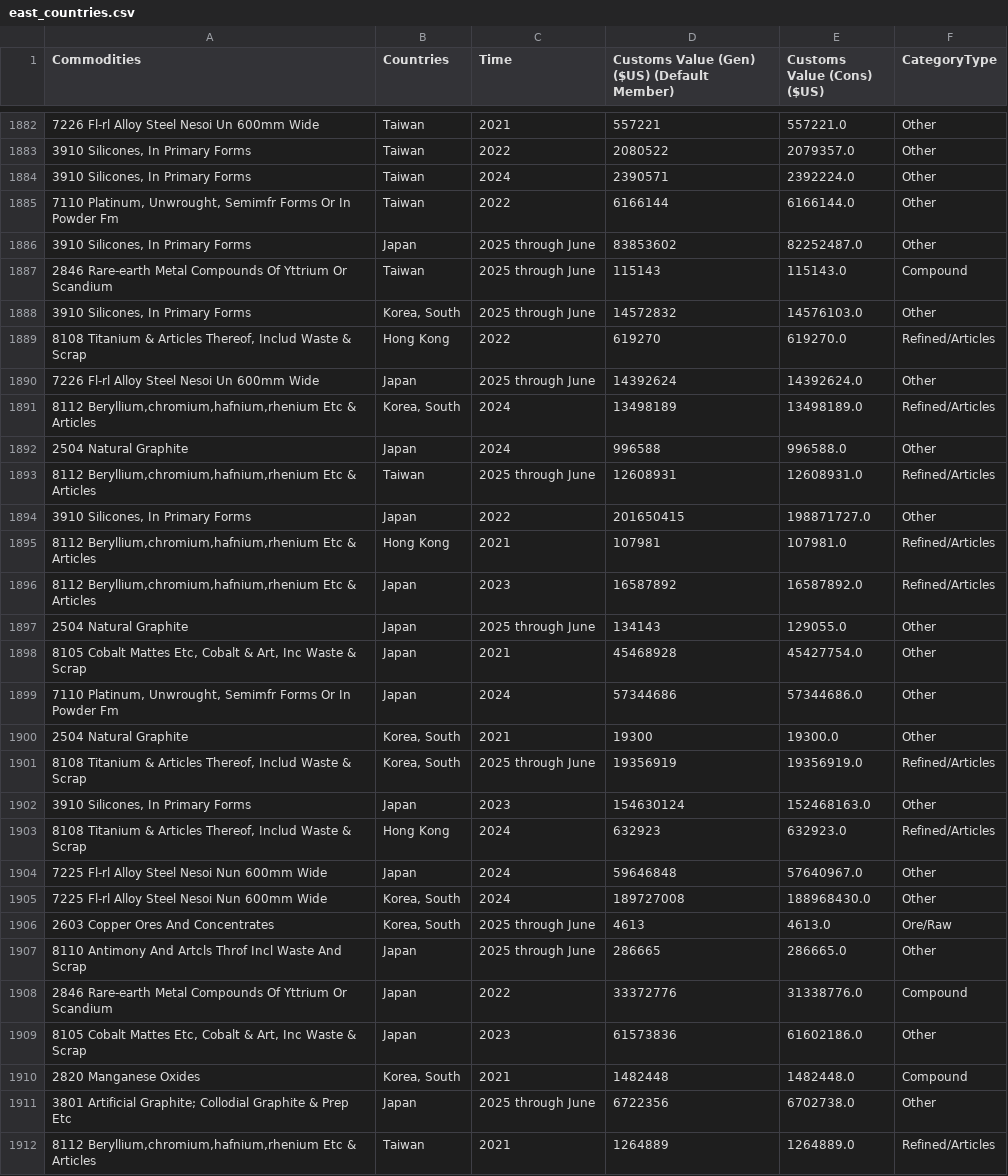
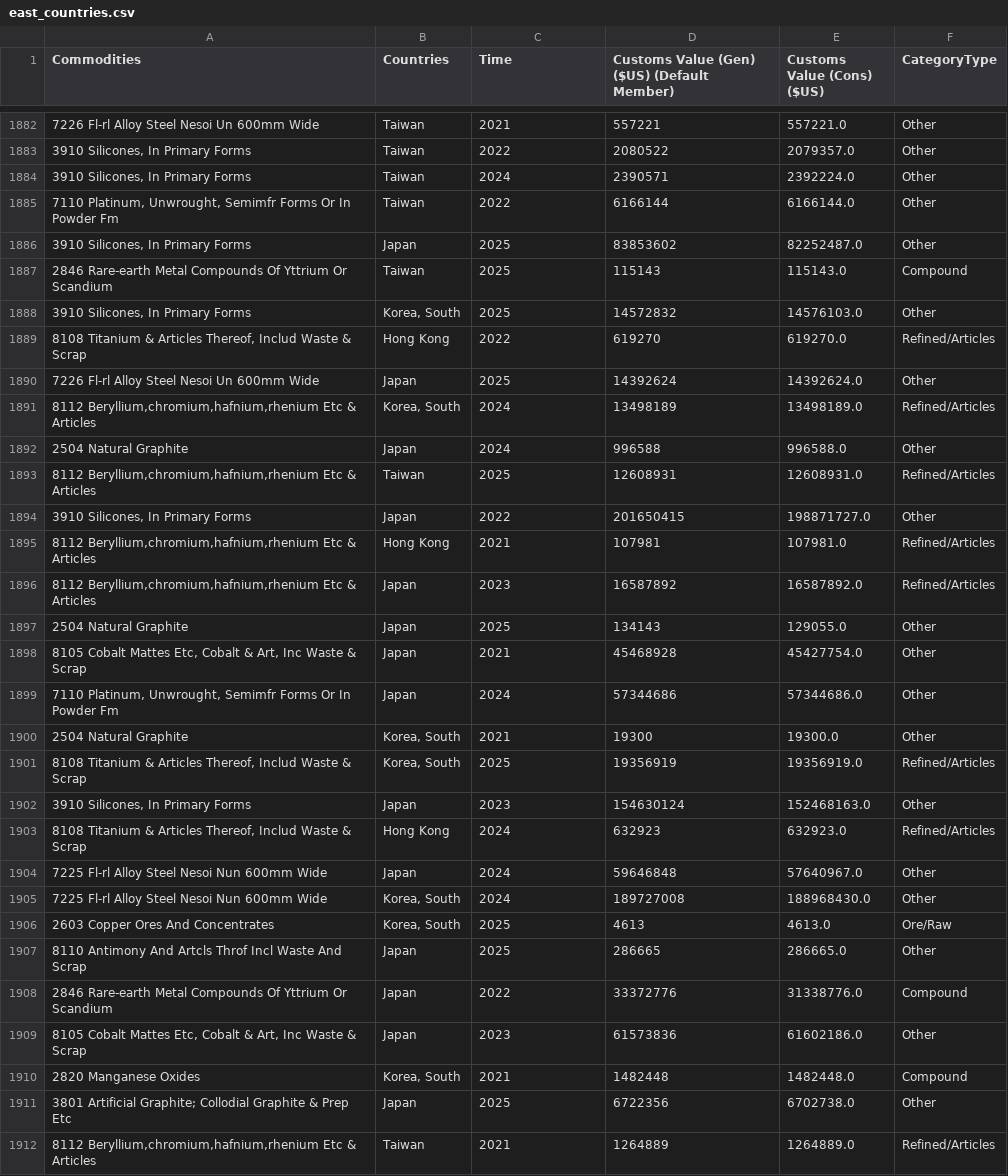
Before and after one commit to reeyasingh021/Seed2S-Reveal-Team1, a CSV file: east_countries.csv, drawn as a sheet; only a part is shown, gaps mark what is left out; the diff covers the shown part only.

```diff
--- a/east_countries.csv
+++ b/east_countries.csv
@@ -1885,10 +1885,10 @@ Commodities,Countries,Time,Customs Value (Gen) ($US) (Default Member),Customs Va
 "7110 Platinum, Unwrought, Semimfr Forms Or In Powder Fm",Taiwan,2022,6166144,6166144.0,Other
-"3910 Silicones, In Primary Forms",Japan,2025 through June,83853602,82252487.0,Other
-2846 Rare-earth Metal Compounds Of Yttrium Or Scandium,Taiwan,2025 through June,115143,115143.0,Compound
-"3910 Silicones, In Primary Forms","Korea, South",2025 through June,14572832,14576103.0,Other
+"3910 Silicones, In Primary Forms",Japan,2025,83853602,82252487.0,Other
+2846 Rare-earth Metal Compounds Of Yttrium Or Scandium,Taiwan,2025,115143,115143.0,Compound
+"3910 Silicones, In Primary Forms","Korea, South",2025,14572832,14576103.0,Other
 "8108 Titanium & Articles Thereof, Includ Waste & Scrap",Hong Kong,2022,619270,619270.0,Refined/Articles
-7226 Fl-rl Alloy Steel Nesoi Un 600mm Wide,Japan,2025 through June,14392624,14392624.0,Other
+7226 Fl-rl Alloy Steel Nesoi Un 600mm Wide,Japan,2025,14392624,14392624.0,Other
 "8112 Beryllium,chromium,hafnium,rhenium Etc & Articles","Korea, South",2024,13498189,13498189.0,Refined/Articles
 2504 Natural Graphite,Japan,2024,996588,996588.0,Other
-"8112 Beryllium,chromium,hafnium,rhenium Etc & Articles",Taiwan,2025 through June,12608931,12608931.0,Refined/Articles
+"8112 Beryllium,chromium,hafnium,rhenium Etc & Articles",Taiwan,2025,12608931,12608931.0,Refined/Articles
 "3910 Silicones, In Primary Forms",Japan,2022,201650415,198871727.0,Other
@@ -1896,3 +1896,3 @@ Commodities,Countries,Time,Customs Value (Gen) ($US) (Default Member),Customs Va
 "8112 Beryllium,chromium,hafnium,rhenium Etc & Articles",Japan,2023,16587892,16587892.0,Refined/Articles
-2504 Natural Graphite,Japan,2025 through June,134143,129055.0,Other
+2504 Natural Graphite,Japan,2025,134143,129055.0,Other
 "8105 Cobalt Mattes Etc, Cobalt & Art, Inc Waste & Scrap",Japan,2021,45468928,45427754.0,Other
@@ -1900,3 +1900,3 @@ Commodities,Countries,Time,Customs Value (Gen) ($US) (Default Member),Customs Va
 2504 Natural Graphite,"Korea, South",2021,19300,19300.0,Other
-"8108 Titanium & Articles Thereof, Includ Waste & Scrap","Korea, South",2025 through June,19356919,19356919.0,Refined/Articles
+"8108 Titanium & Articles Thereof, Includ Waste & Scrap","Korea, South",2025,19356919,19356919.0,Refined/Articles
 "3910 Silicones, In Primary Forms",Japan,2023,154630124,152468163.0,Other
@@ -1905,4 +1905,4 @@ Commodities,Countries,Time,Customs Value (Gen) ($US) (Default Member),Customs Va
 7225 Fl-rl Alloy Steel Nesoi Nun 600mm Wide,"Korea, South",2024,189727008,188968430.0,Other
-2603 Copper Ores And Concentrates,"Korea, South",2025 through June,4613,4613.0,Ore/Raw
-8110 Antimony And Artcls Throf Incl Waste And Scrap,Japan,2025 through June,286665,286665.0,Other
+2603 Copper Ores And Concentrates,"Korea, South",2025,4613,4613.0,Ore/Raw
+8110 Antimony And Artcls Throf Incl Waste And Scrap,Japan,2025,286665,286665.0,Other
 2846 Rare-earth Metal Compounds Of Yttrium Or Scandium,Japan,2022,33372776,31338776.0,Compound
@@ -1910,3 +1910,3 @@ Commodities,Countries,Time,Customs Value (Gen) ($US) (Default Member),Customs Va
 2820 Manganese Oxides,"Korea, South",2021,1482448,1482448.0,Compound
-3801 Artificial Graphite; Collodial Graphite & Prep Etc,Japan,2025 through June,6722356,6702738.0,Other
+3801 Artificial Graphite; Collodial Graphite & Prep Etc,Japan,2025,6722356,6702738.0,Other
 "8112 Beryllium,chromium,hafnium,rhenium Etc & Articles",Taiwan,2021,1264889,1264889.0,Refined/Articles
```
Also changed, not shown: 69 edited cells elsewhere in this file, filtered_regions.csv, southeast_countries.csv, 2 other files.
